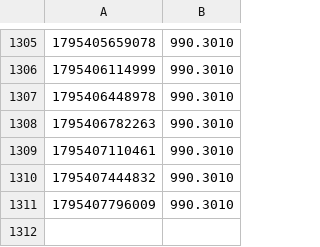
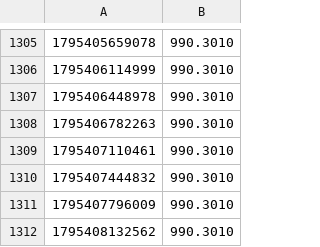
Before and after one commit to palcikia-crypto/aegis-lab, a CSV file: results/equity.csv, drawn as a sheet; only a part is shown, gaps mark what is left out; the diff names each change by its address in the sheet, - before the commit and + after, or states it on an @@ line.

```diff
--- a/results/equity.csv
+++ b/results/equity.csv
+row 1312: 1795408132562 | 990.3010
```
Also changed, not shown: results/lab/paper_equity.csv, 11 other files.
